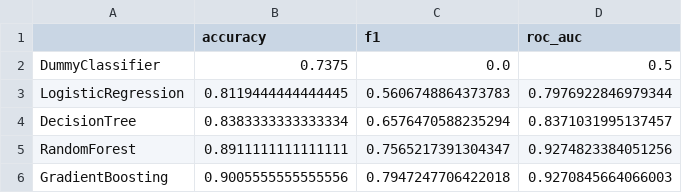
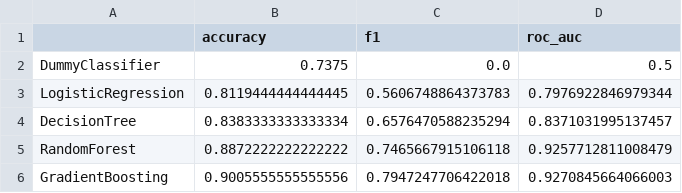
Before and after one commit to olyamyalina/Myalina_Olya_AI, a CSV file: homeworks/HW06/artifacts/model_comparison.csv, drawn as a sheet.

```diff
--- a/homeworks/HW06/artifacts/model_comparison.csv
+++ b/homeworks/HW06/artifacts/model_comparison.csv
@@ -4,3 +4,3 @@ LogisticRegression,0.8119444444444445,0.5606748864373783,0.7976922846979344
 DecisionTree,0.8383333333333334,0.6576470588235294,0.8371031995137457
-RandomForest,0.8911111111111111,0.7565217391304347,0.9274823384051256
+RandomForest,0.8872222222222222,0.7465667915106118,0.9257712811008479
 GradientBoosting,0.9005555555555556,0.7947247706422018,0.9270845664066003
```
Also changed, not shown: 8 other files.
